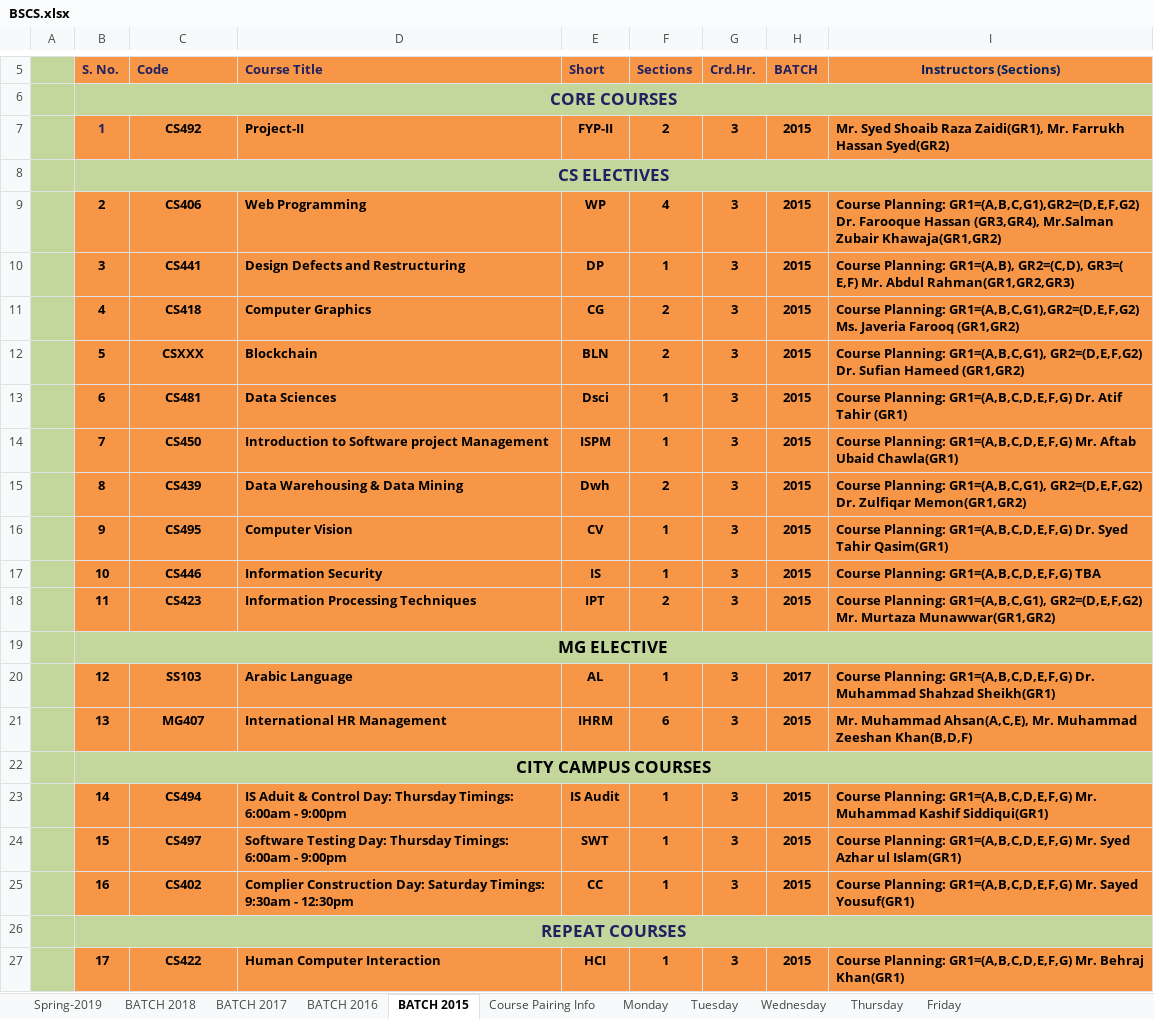
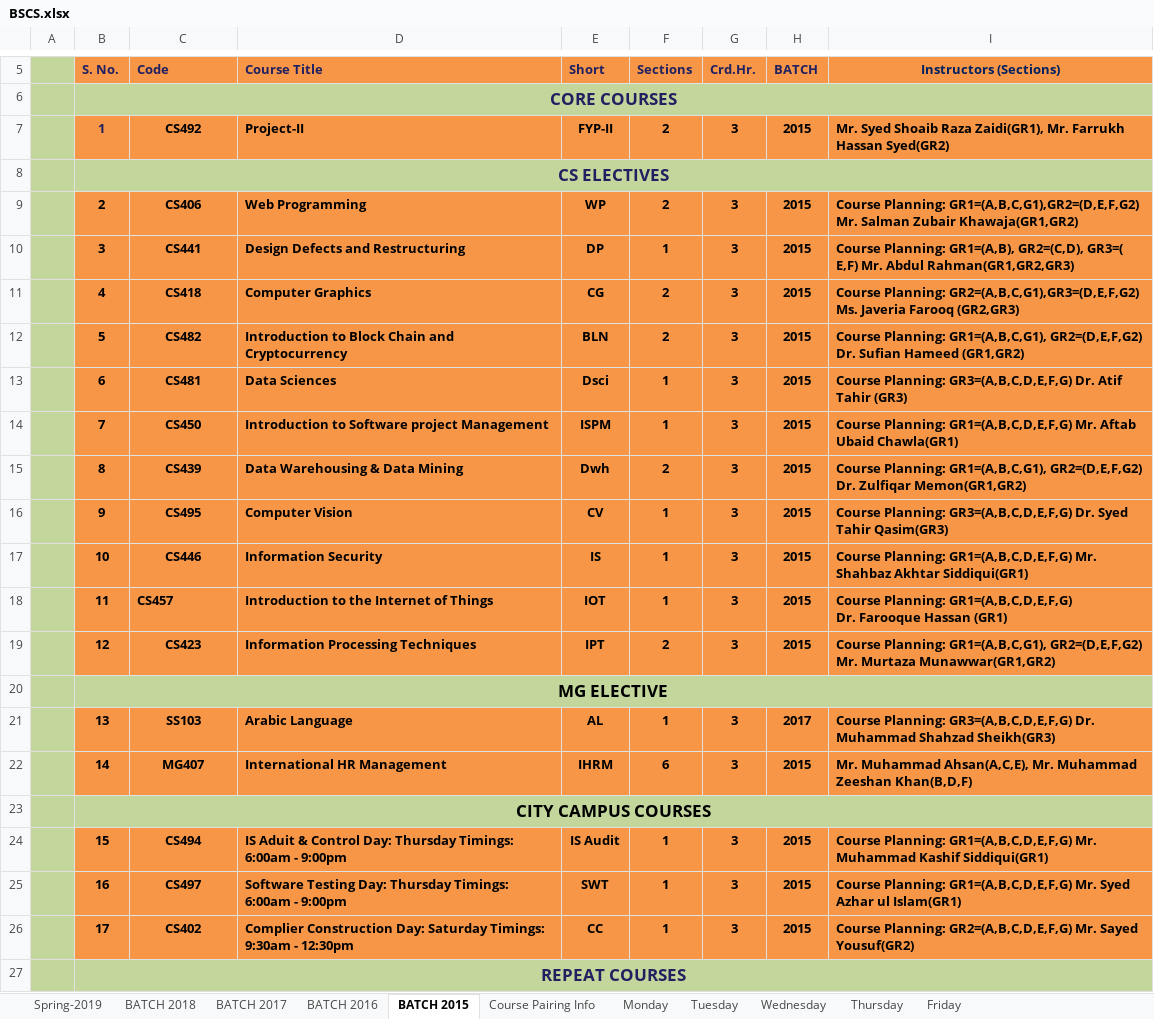
Before and after one commit to saadismail/timetable, an Excel workbook: include/BSCS.xlsx, sheet BATCH 2015, drawn as a sheet; only a part is shown, gaps mark what is left out; values as stored, in another font and other column widths than the file's, no borders; removed rows and columns are numbered as before the commit, all else as after; ↵ is a line break in a cell; the diff covers the shown part only; the diff names each change by its address in the sheet, - before the commit and + after, or states it on an @@ line.

```diff
--- a/include/BSCS.xlsx (sheet BATCH 2015)
+++ b/include/BSCS.xlsx (sheet BATCH 2015)
-F9 (Sections): 4
+F9 (Sections): 2
-I9 (Instructors (Sections)): …Planning: GR1=(A,B,C,G1),GR2=(D,E,F,G2) ↵ Dr. Farooque Hassan (GR3,GR4), Mr.Salman Zubair Khawaja(GR1,GR2)
+I9 (Instructors (Sections)): …Planning: GR1=(A,B,C,G1),GR2=(D,E,F,G2) ↵ Mr. Salman Zubair Khawaja(GR1,GR2)
-I11 (Instructors (Sections)): Course Planning: GR1=(A,B,C,G1),GR2=(D,E,F,G2) Ms. Javeria Farooq (GR1,GR2)
+I11 (Instructors (Sections)): Course Planning: GR2=(A,B,C,G1),GR3=(D,E,F,G2) Ms. Javeria Farooq (GR2,GR3)
-C12 (Code): CSXXX
+C12 (Code): CS482
-D12 (Course Title): Blockchain
+D12 (Course Title): Introduction to Block Chain and Cryptocurrency
-I13 (Instructors (Sections)): Course Planning: GR1=(A,B,C,D,E,F,G) Dr. Atif Tahir (GR1)
+I13 (Instructors (Sections)): Course Planning: GR3=(A,B,C,D,E,F,G) Dr. Atif Tahir (GR3)
-I16 (Instructors (Sections)): Course Planning: GR1=(A,B,C,D,E,F,G) Dr. Syed Tahir Qasim(GR1)
+I16 (Instructors (Sections)): Course Planning: GR3=(A,B,C,D,E,F,G) Dr. Syed Tahir Qasim(GR3)
-I17 (Instructors (Sections)): …Planning: GR1=(A,B,C,D,E,F,G) TBA
+I17 (Instructors (Sections)): …Planning: GR1=(A,B,C,D,E,F,G) Mr. Shahbaz Akhtar Siddiqui(GR1)
-C18 (Code): CS423
+C18 (Code): CS457
-C18 alignment: center
+C18 alignment: left
-D18 (Course Title): Information Processing Techniques
+D18 (Course Title): Introduction to the Internet of Things
-E18 (Short): IPT
+E18 (Short): IOT
-F18 (Sections): 2
+F18 (Sections): 1
-I18 (Instructors (Sections)): Course Planning: GR1=(A,B,C,G1), GR2=(D,E,F,G2) Mr. Murtaza Munawwar(GR1,GR2)
+I18 (Instructors (Sections)): Course Planning: GR1=(A,B,C,D,E,F,G) ↵ Dr. Farooque Hassan (GR1)
+row 19:  | 12 | CS423 | Information Processing Techniques | IPT | 2 | 3 | 2015 | Course Planning: GR1=(A,B,C,G1), GR2=(D,E,F,G2) Mr. Murtaza Munawwar(GR1,GR2)
-B21 (S. No.): 12
+B21 (S. No.): 13
-I21 (Instructors (Sections)): Course Planning: GR1=(A,B,C,D,E,F,G) Dr. Muhammad Shahzad Sheikh(GR1)
+I21 (Instructors (Sections)): Course Planning: GR3=(A,B,C,D,E,F,G) Dr. Muhammad Shahzad Sheikh(GR3)
-B22 (S. No.): 13
+B22 (S. No.): 14
-row 23:  | 14 | CS494 | IS Aduit & Control Day: Thursday Timings: 6:00am - 9:00pm | IS Audit | 1 | 3 | 2015 | Course Planning: GR1=(A,B,C,D,E,F,G) Mr. Muhammad Kashif Siddiqui(GR1)
-C24 (Code): CS497
+C24 (Code): CS494
-D24 (Course Title): Software Testing Day: Thursday…
+D24 (Course Title): IS Aduit & Control Day: Thursday…
-E24 (Short): SWT
+E24 (Short): IS Audit
-I24 (Instructors (Sections)): …GR1=(A,B,C,D,E,F,G) Mr. Syed Azhar ul Islam(GR1)
+I24 (Instructors (Sections)): …GR1=(A,B,C,D,E,F,G) Mr. Muhammad Kashif Siddiqui(GR1)
-C25 (Code): CS402
+C25 (Code): CS497
-D25 (Course Title): Complier Construction Day: Saturday Timings: 9:30am - 12:30pm
+D25 (Course Title): Software Testing Day: Thursday Timings: 6:00am - 9:00pm
-E25 (Short): CC
+E25 (Short): SWT
-I25 (Instructors (Sections)): …GR1=(A,B,C,D,E,F,G) Mr. Sayed Yousuf(GR1)
+I25 (Instructors (Sections)): …GR1=(A,B,C,D,E,F,G) Mr. Syed Azhar ul Islam(GR1)
+row 26:  | 17 | CS402 | Complier Construction Day: Saturday Timings: 9:30am - 12:30pm | CC | 1 | 3 | 2015 | Course Planning: GR2=(A,B,C,D,E,F,G) Mr. Sayed Yousuf(GR2)
-row 27:  | 17 | CS422 | Human Computer Interaction | HCI | 1 | 3 | 2015 | Course Planning: GR1=(A,B,C,D,E,F,G) Mr. Behraj Khan(GR1)
```
Also changed, not shown: 1 added row, 9 edited cells and cell formats elsewhere in this sheet, sheet Monday, sheet Wednesday, sheet Tuesday, sheet Thursday, sheet BATCH 2016, sheet Friday, 4 more sheets, charts or pictures, include/BSCS-modified.xlsx, 1 other file.
